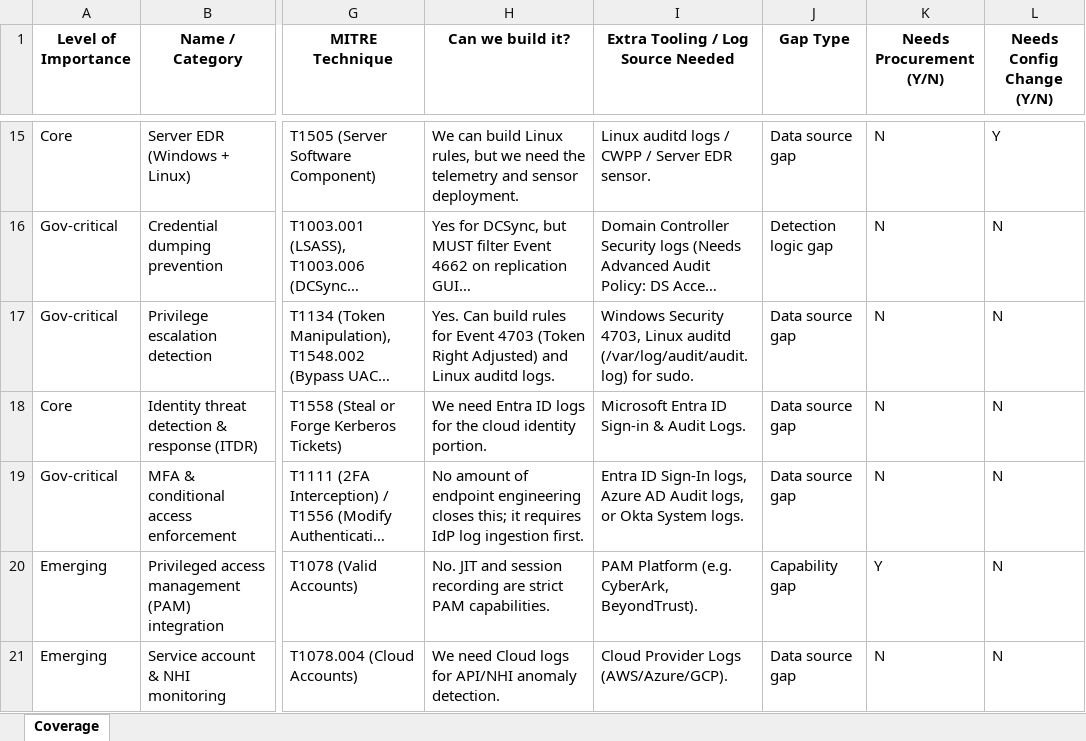
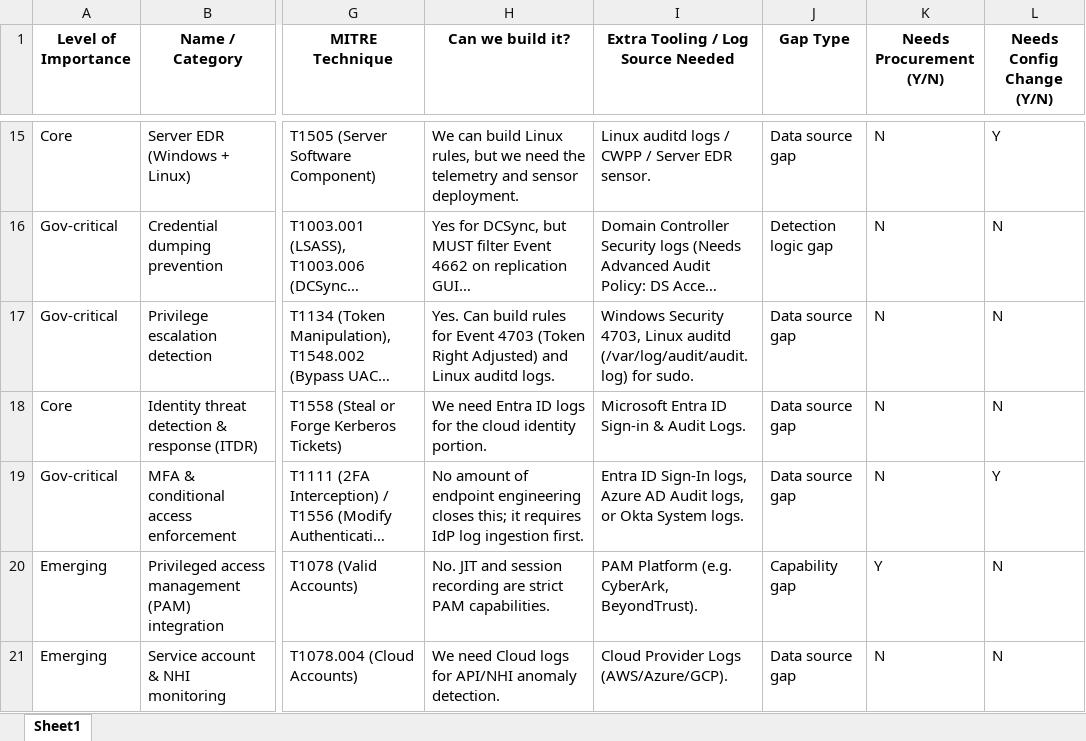
Before and after one commit to damnkrishna/detection-engineering-custom-rules-, an Excel workbook: important_files/detection_coverage_matrix_final.xlsx, sheet Sheet1, drawn as a sheet; only a part is shown, gaps mark what is left out; long unchanged cells end in …; values as stored, in another font and other column widths than the file's, no borders; the diff covers the shown part only; the diff names each change by its address in the sheet, - before the commit and + after, or states it on an @@ line.

Commit message:
Update detection coverage matrix based on divynahsu feedback and gap analysis fixes

```diff
--- a/important_files/detection_coverage_matrix_final.xlsx (sheet Sheet1)
+++ b/important_files/detection_coverage_matrix_final.xlsx (sheet Sheet1)
-sheet tab: Coverage
+sheet tab: Sheet1
-L19 (Needs Config Change (Y/N)): N
+L19 (Needs Config Change (Y/N)): Y
```
Also changed, not shown: 10 edited cells elsewhere in this sheet.
